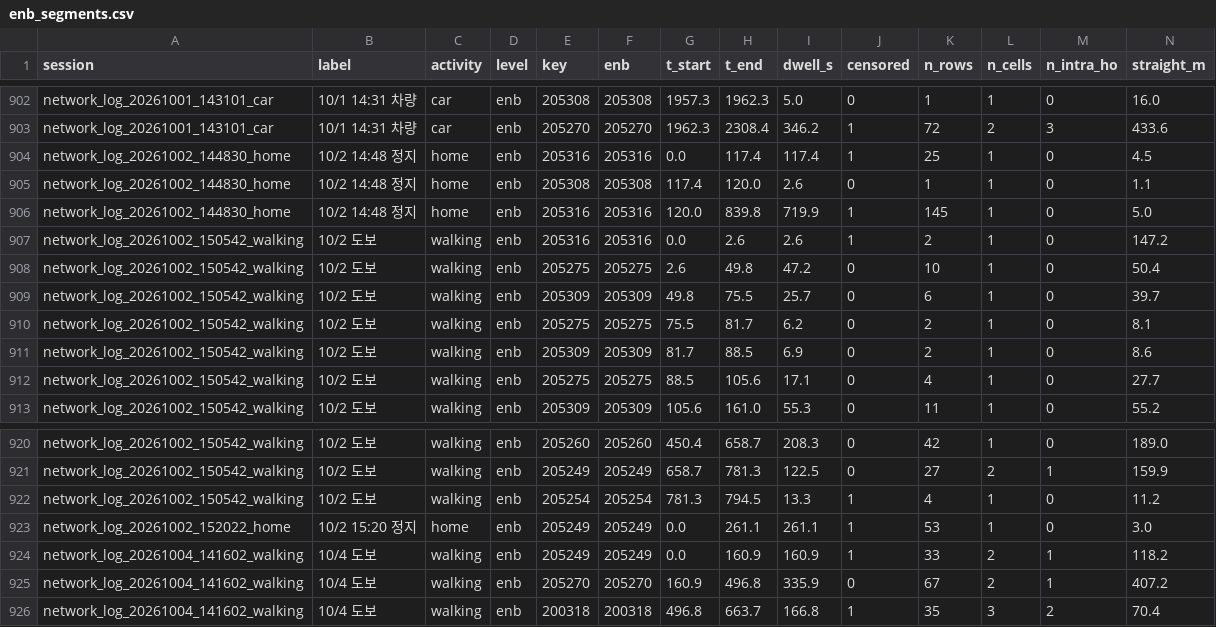
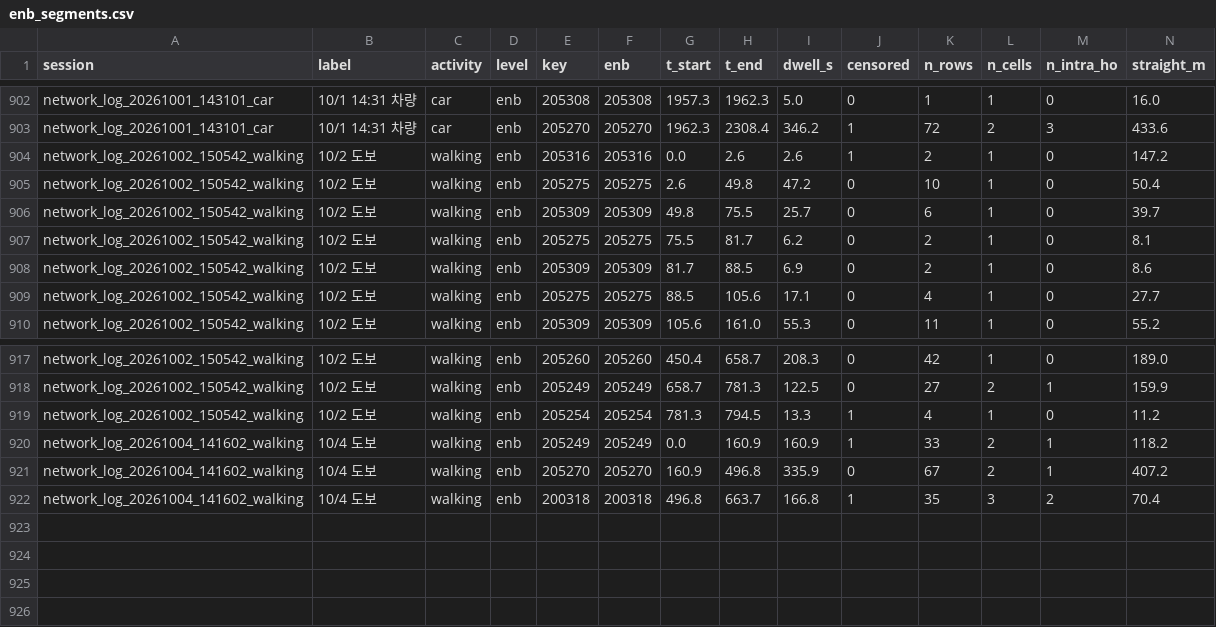
Before and after one commit to JosephHsm/NetworkTrackerApp, a CSV file: analysis_output/stats/enb_segments.csv, drawn as a sheet; only a part is shown, gaps mark what is left out; rows hold the shown columns only; the diff names each change by its address in the sheet, - before the commit and + after, or states it on an @@ line.

```diff
--- a/analysis_output/stats/enb_segments.csv
+++ b/analysis_output/stats/enb_segments.csv
-row 904: network_log_20261002_144830_home | 10/2 14:48 정지 | home | enb | 205316 | 205316 | 0.0 | 117.4 | 117.4 | 1 | 25 | 1 | 0 | 4.5
-row 905: network_log_20261002_144830_home | 10/2 14:48 정지 | home | enb | 205308 | 205308 | 117.4 | 120.0 | 2.6 | 0 | 1 | 1 | 0 | 1.1
-row 906: network_log_20261002_144830_home | 10/2 14:48 정지 | home | enb | 205316 | 205316 | 120.0 | 839.8 | 719.9 | 1 | 145 | 1 | 0 | 5.0
-row 923: network_log_20261002_152022_home | 10/2 15:20 정지 | home | enb | 205249 | 205249 | 0.0 | 261.1 | 261.1 | 1 | 53 | 1 | 0 | 3.0
```
Also changed, not shown: analysis_output/stats/cell_segments.csv, analysis_output/stats/rat_share.csv, 12 other files.
